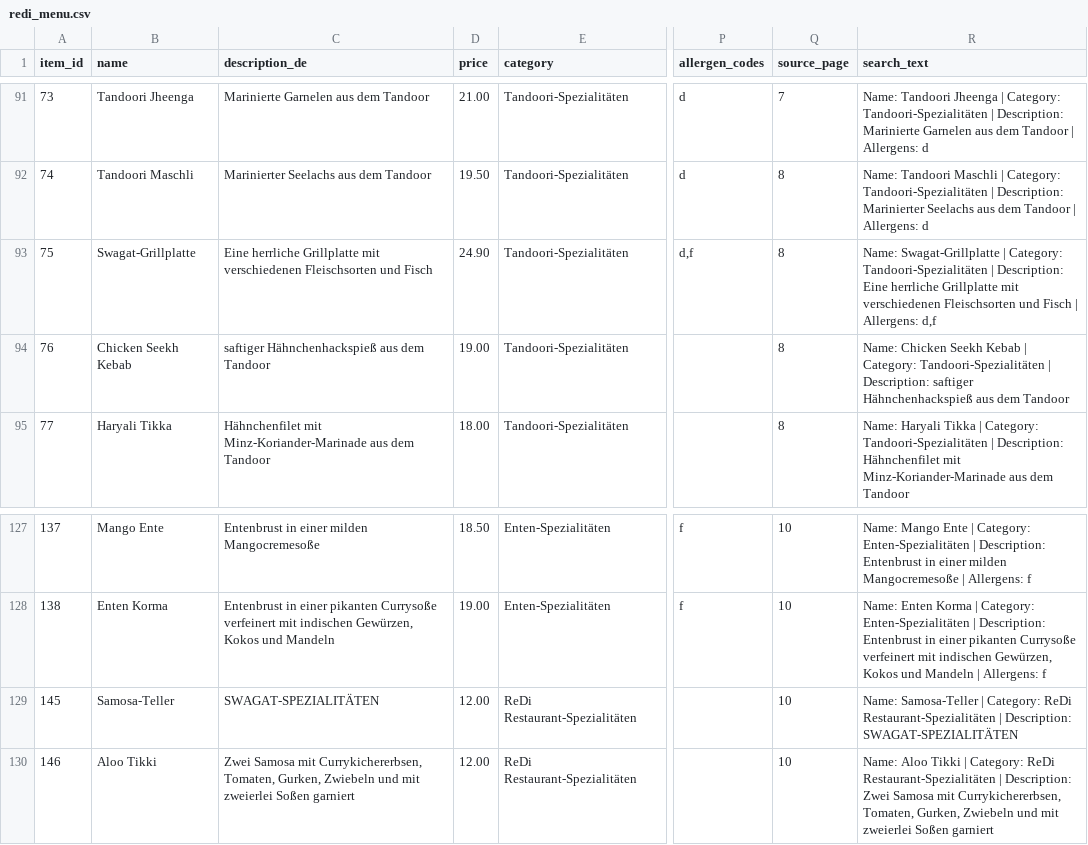
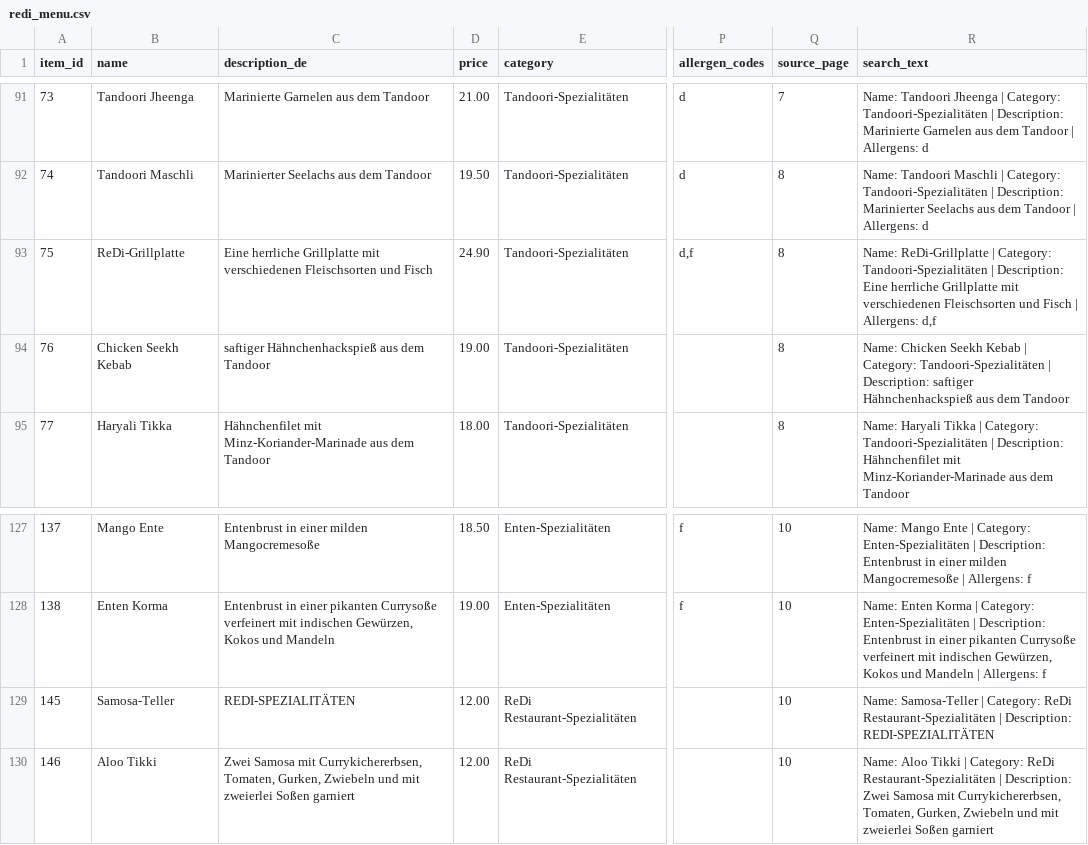
Before and after one commit to Bright579523/restaurant-ai-waiter, a CSV file: data_output/redi_menu.csv, drawn as a sheet; only a part is shown, gaps mark what is left out; the diff names each change by its address in the sheet, - before the commit and + after, or states it on an @@ line.

Commit message:
feat(ui): redesign luxury 3-column UI based on ReDi mockup, remove legacy restaurant references

```diff
--- a/data_output/redi_menu.csv
+++ b/data_output/redi_menu.csv
-B93 (name): Swagat-Grillplatte
+B93 (name): ReDi-Grillplatte
-R93 (search_text): Name: Swagat-Grillplatte | Category:…
+R93 (search_text): Name: ReDi-Grillplatte | Category:…
-C129 (description_de): SWAGAT-SPEZIALITÄTEN
+C129 (description_de): REDI-SPEZIALITÄTEN
-R129 (search_text): …| Description: SWAGAT-SPEZIALITÄTEN
+R129 (search_text): …| Description: REDI-SPEZIALITÄTEN
```
Also changed, not shown: 14 other files.
